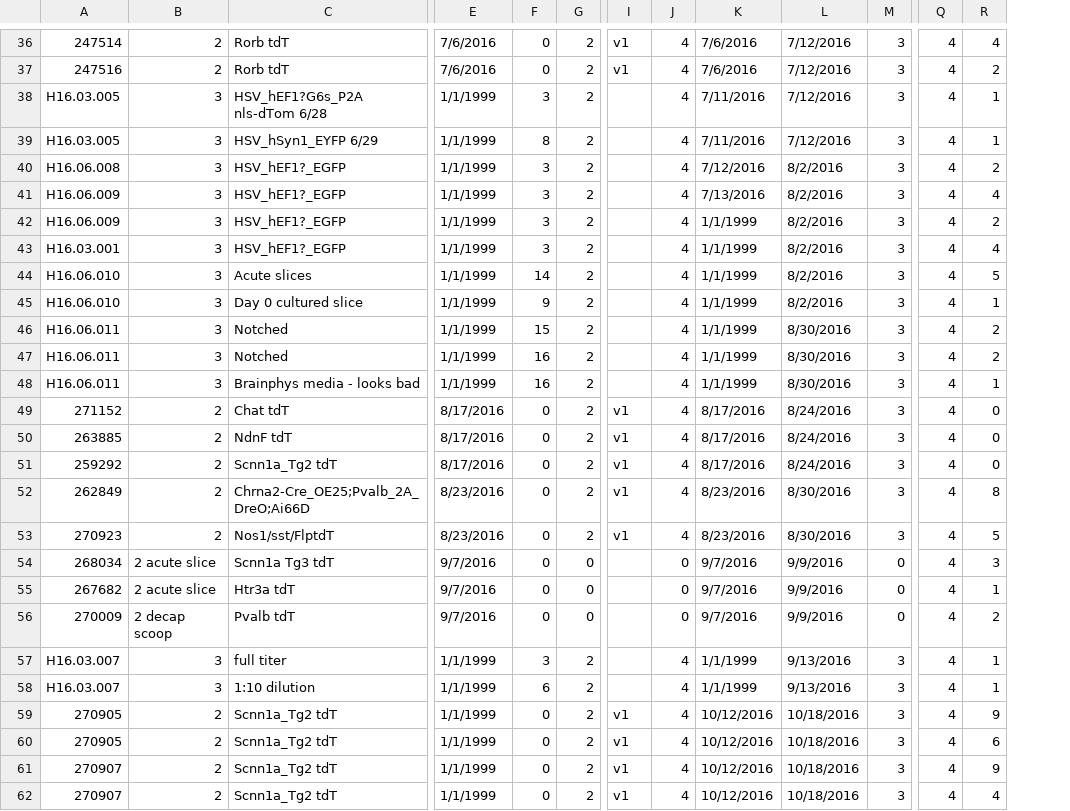
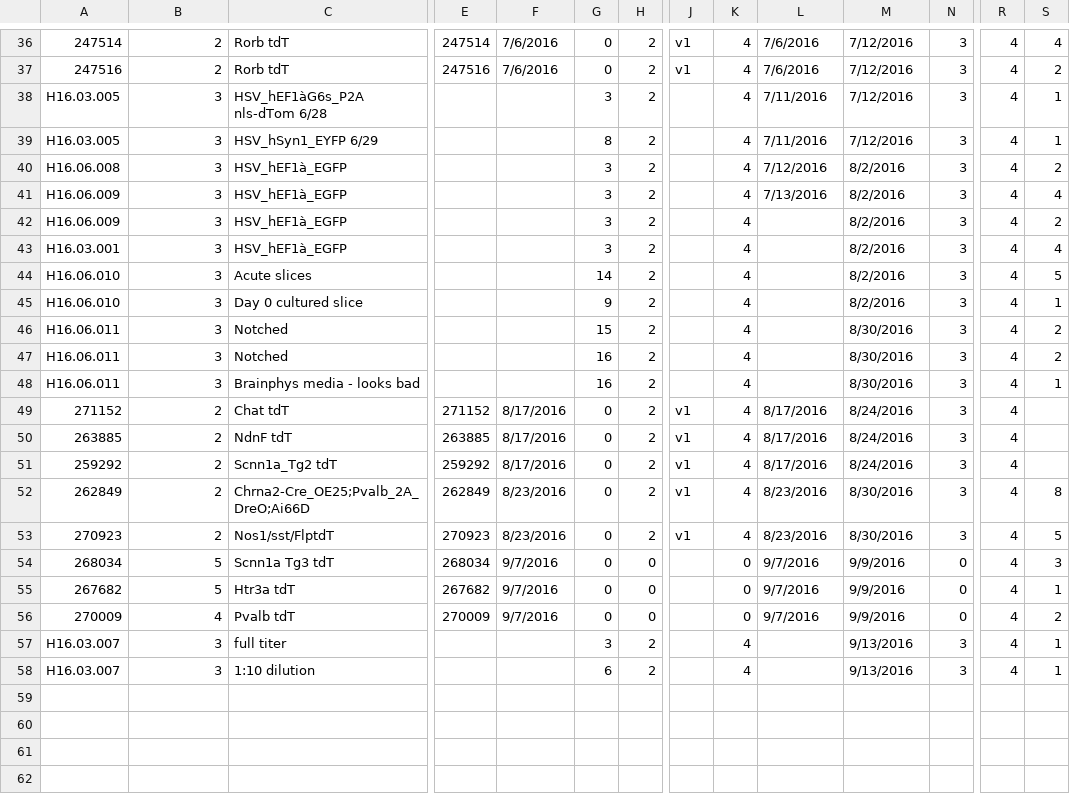
Before and after one commit to TotteKarlsson/atDB, a CSV file: docs/tsv.csv, drawn as a sheet; only a part is shown, gaps mark what is left out; removed rows and columns are numbered as before the commit, all else as after; rows hold the shown columns only; the diff covers the shown part only; the diff names each change by its address in the sheet, - before the commit and + after, or states it on an @@ line.

Commit message:
Last excel import

```diff
--- a/docs/tsv.csv
+++ b/docs/tsv.csv
+column E, rows 36-56: 247514 | 247516 |  |  |  |  |  |  |  |  |  |  |  | 271152 | 263885 | 259292 | 262849 | 270923 | 268034 | 267682 | 270009
-C38: HSV_hEF1?G6s_P2A nls-dTom 6/28
+C38: HSV_hEF1àG6s_P2A nls-dTom 6/28
-F38:F48: 1/1/1999
+F38:F48: (empty)
-C40:C43: HSV_hEF1?_EGFP
+C40:C43: HSV_hEF1à_EGFP
-L42:L48: 1/1/1999
+L42:L48: (empty)
-S49:S51: 0
+S49:S51: (empty)
-B54:B55: 2 acute slice
+B54:B55: 5
-B56: 2 decap scoop
+B56: 4
-F57:F58: 1/1/1999
+F57:F58: (empty)
-L57:L58: 1/1/1999
+L57:L58: (empty)
-row 59: 270905 | 2 | Scnn1a_Tg2 tdT | 1/1/1999 | 0 | 2 | v1 | 4 | 10/12/2016 | 10/18/2016 | 3 | 4 | 9
-row 60: 270905 | 2 | Scnn1a_Tg2 tdT | 1/1/1999 | 0 | 2 | v1 | 4 | 10/12/2016 | 10/18/2016 | 3 | 4 | 6
-row 61: 270907 | 2 | Scnn1a_Tg2 tdT | 1/1/1999 | 0 | 2 | v1 | 4 | 10/12/2016 | 10/18/2016 | 3 | 4 | 9
-row 62: 270907 | 2 | Scnn1a_Tg2 tdT | 1/1/1999 | 0 | 2 | v1 | 4 | 10/12/2016 | 10/18/2016 | 3 | 4 | 4
```
Also changed, not shown: 46 edited cells elsewhere in this file.
